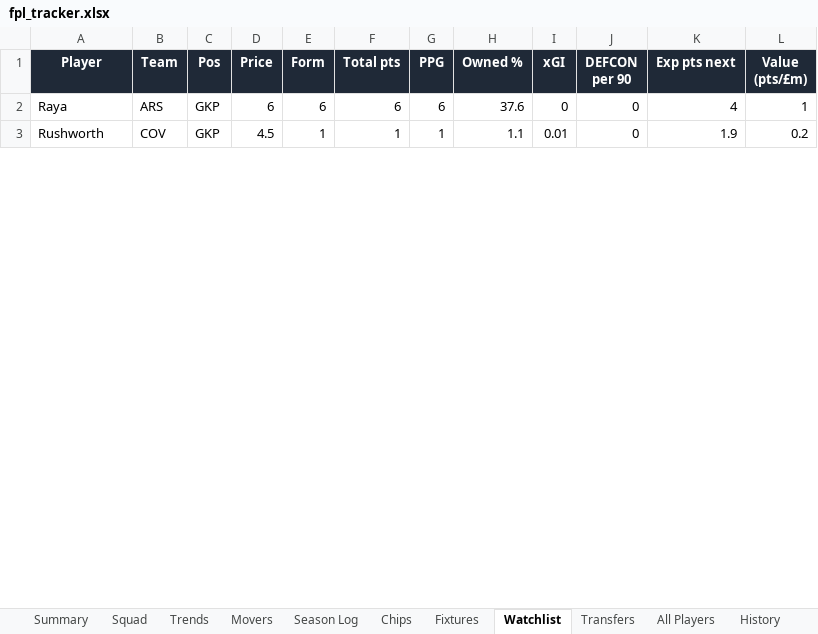
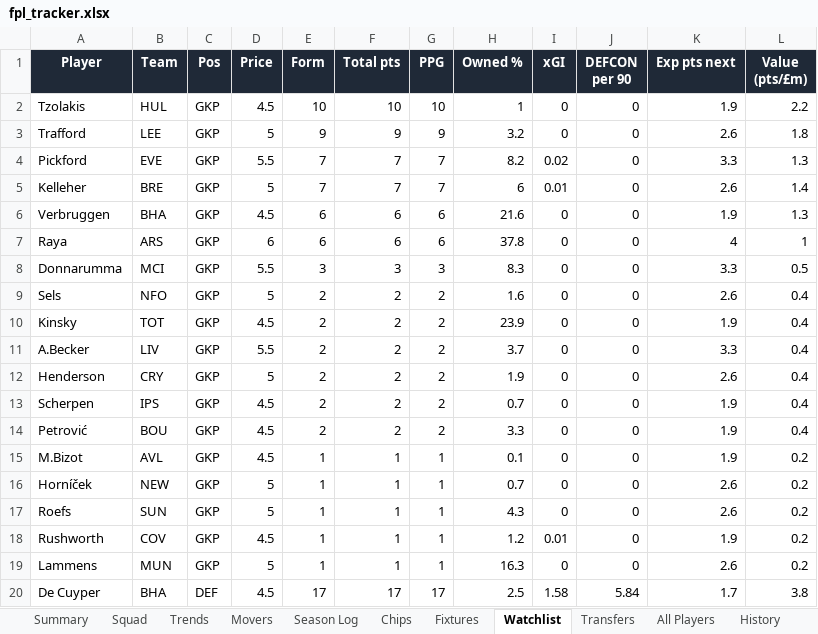
Before and after one commit to therealsammy/fpl, an Excel workbook: fpl_tracker.xlsx, sheet Watchlist, drawn as a sheet; only a part is shown; values as stored, in another font and other column widths than the file's, no borders; addresses are those after the commit; the diff covers the shown part only; the diff names each change by its address in the sheet, - before the commit and + after, or states it on an @@ line.

```diff
--- a/fpl_tracker.xlsx (sheet Watchlist)
+++ b/fpl_tracker.xlsx (sheet Watchlist)
+row 2: Tzolakis | HUL | GKP | 4.5 | 10 | 10 | 10 | 1 | 0 | 0 | 1.9 | 2.2
+row 3: Trafford | LEE | GKP | 5 | 9 | 9 | 9 | 3.2 | 0 | 0 | 2.6 | 1.8
+row 4: Pickford | EVE | GKP | 5.5 | 7 | 7 | 7 | 8.2 | 0.02 | 0 | 3.3 | 1.3
+row 5: Kelleher | BRE | GKP | 5 | 7 | 7 | 7 | 6 | 0.01 | 0 | 2.6 | 1.4
+row 6: Verbruggen | BHA | GKP | 4.5 | 6 | 6 | 6 | 21.6 | 0 | 0 | 1.9 | 1.3
-H7 (Owned %): 37.6
+H7 (Owned %): 37.8
+row 8: Donnarumma | MCI | GKP | 5.5 | 3 | 3 | 3 | 8.3 | 0 | 0 | 3.3 | 0.5
+row 9: Sels | NFO | GKP | 5 | 2 | 2 | 2 | 1.6 | 0 | 0 | 2.6 | 0.4
+row 10: Kinsky | TOT | GKP | 4.5 | 2 | 2 | 2 | 23.9 | 0 | 0 | 1.9 | 0.4
+row 11: A.Becker | LIV | GKP | 5.5 | 2 | 2 | 2 | 3.7 | 0 | 0 | 3.3 | 0.4
+row 12: Henderson | CRY | GKP | 5 | 2 | 2 | 2 | 1.9 | 0 | 0 | 2.6 | 0.4
+row 13: Scherpen | IPS | GKP | 4.5 | 2 | 2 | 2 | 0.7 | 0 | 0 | 1.9 | 0.4
+row 14: Petrović | BOU | GKP | 4.5 | 2 | 2 | 2 | 3.3 | 0 | 0 | 1.9 | 0.4
+row 15: M.Bizot | AVL | GKP | 4.5 | 1 | 1 | 1 | 0.1 | 0 | 0 | 1.9 | 0.2
+row 16: Horníček | NEW | GKP | 5 | 1 | 1 | 1 | 0.7 | 0 | 0 | 2.6 | 0.2
+row 17: Roefs | SUN | GKP | 5 | 1 | 1 | 1 | 4.3 | 0 | 0 | 2.6 | 0.2
-H18 (Owned %): 1.1
+H18 (Owned %): 1.2
+row 19: Lammens | MUN | GKP | 5 | 1 | 1 | 1 | 16.3 | 0 | 0 | 2.6 | 0.2
+row 20: De Cuyper | BHA | DEF | 4.5 | 17 | 17 | 17 | 2.5 | 1.58 | 5.84 | 1.7 | 3.8
```
Also changed, not shown: 50 added rows, 20 removed rows and 21 edited cells elsewhere in this sheet, sheet All Players, sheet History, sheet Movers, sheet Trends, sheet Squad, sheet Season Log, 1 more sheet, 29 other files.
